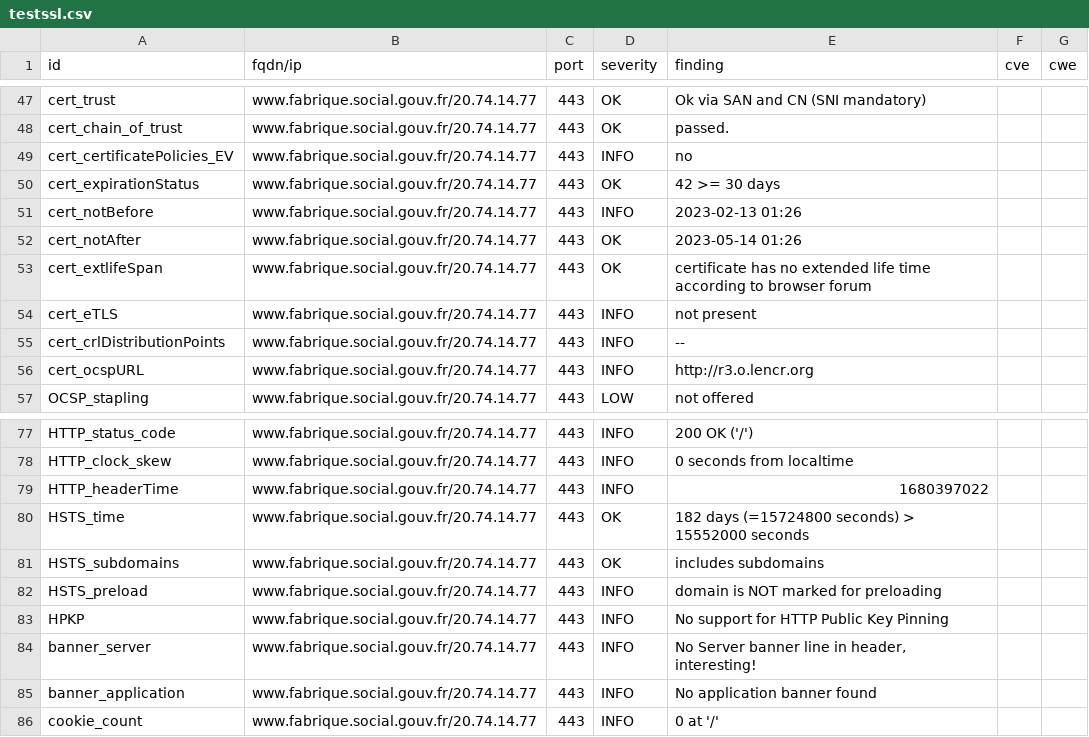
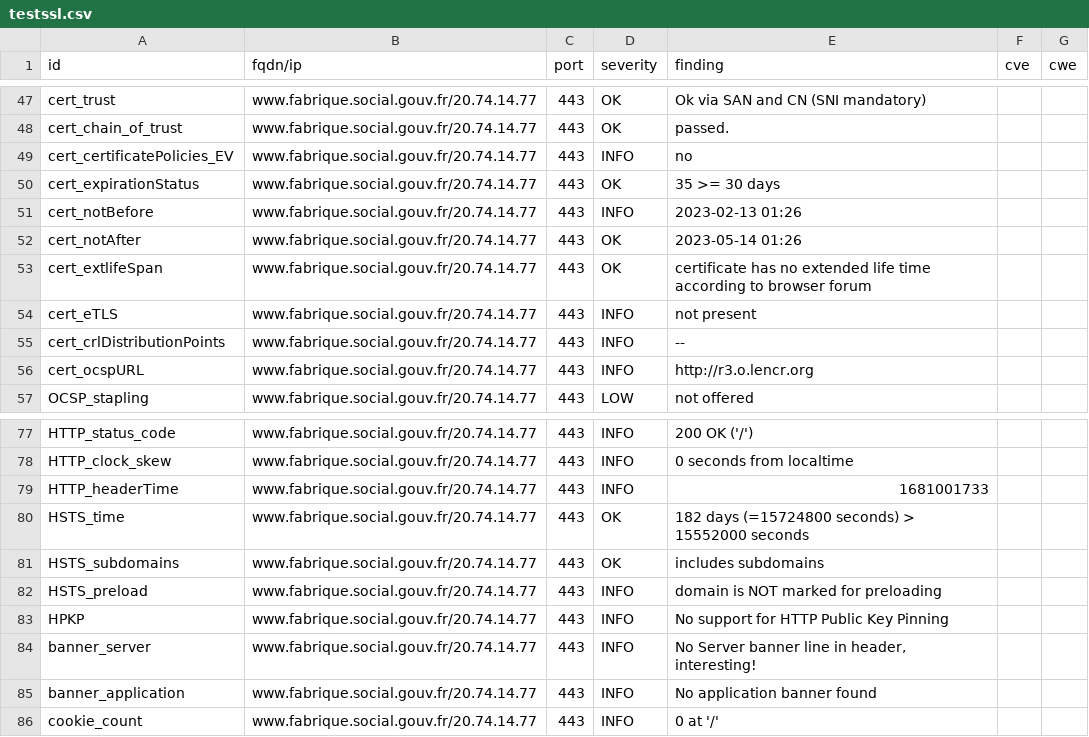
Before and after one commit to villesinternet/dashlord-collectivites, a CSV file: results/aHR0cHM6Ly93d3cuZmFicmlxdWUuc29jaWFsLmdvdXYuZnI=/testssl.csv, drawn as a sheet; only a part is shown, gaps mark what is left out.

```diff
--- a/results/aHR0cHM6Ly93d3cuZmFicmlxdWUuc29jaWFsLmdvdXYuZnI=/testssl.csv
+++ b/results/aHR0cHM6Ly93d3cuZmFicmlxdWUuc29jaWFsLmdvdXYuZnI=/testssl.csv
@@ -49,3 +49,3 @@
 "cert_certificatePolicies_EV","www.fabrique.social.gouv.fr/20.74.14.77","443","INFO","no","",""
-"cert_expirationStatus","www.fabrique.social.gouv.fr/20.74.14.77","443","OK","42 >= 30 days","",""
+"cert_expirationStatus","www.fabrique.social.gouv.fr/20.74.14.77","443","OK","35 >= 30 days","",""
 "cert_notBefore","www.fabrique.social.gouv.fr/20.74.14.77","443","INFO","2023-02-13 01:26","",""
@@ -78,3 +78,3 @@
 "HTTP_clock_skew","www.fabrique.social.gouv.fr/20.74.14.77","443","INFO","0 seconds from localtime","",""
-"HTTP_headerTime","www.fabrique.social.gouv.fr/20.74.14.77","443","INFO","1680397022","",""
+"HTTP_headerTime","www.fabrique.social.gouv.fr/20.74.14.77","443","INFO","1681001733","",""
 "HSTS_time","www.fabrique.social.gouv.fr/20.74.14.77","443","OK","182 days (=15724800 seconds) > 15552000 seconds","",""
```
Also changed, not shown: 14 other files.
